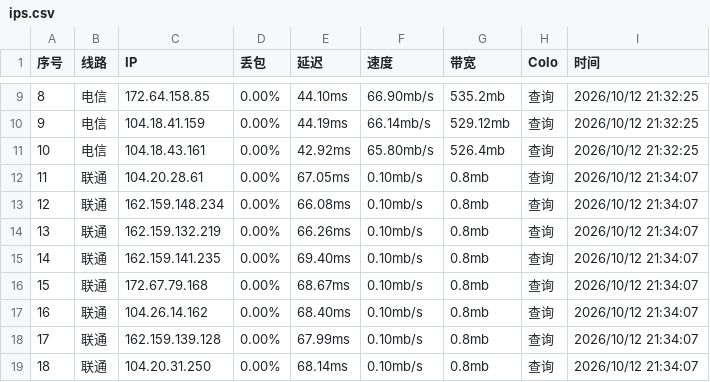
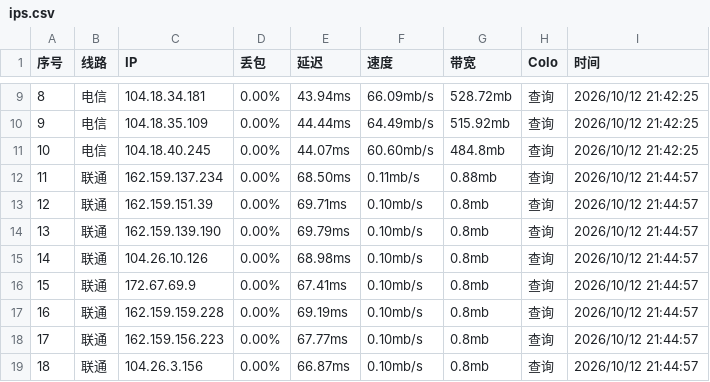
Before and after one commit to Dainsleif233/awesome-Cloudflare-IPs, a CSV file: ips.csv, drawn as a sheet; only a part is shown, gaps mark what is left out; the diff covers the shown part only.

```diff
--- a/ips.csv
+++ b/ips.csv
@@ -9,11 +9,11 @@
-8,电信,172.64.158.85,0.00%,44.10ms,66.90mb/s,535.2mb,查询,2026/10/12 21:32:25
-9,电信,104.18.41.159,0.00%,44.19ms,66.14mb/s,529.12mb,查询,2026/10/12 21:32:25
-10,电信,104.18.43.161,0.00%,42.92ms,65.80mb/s,526.4mb,查询,2026/10/12 21:32:25
-11,联通,104.20.28.61,0.00%,67.05ms,0.10mb/s,0.8mb,查询,2026/10/12 21:34:07
-12,联通,162.159.148.234,0.00%,66.08ms,0.10mb/s,0.8mb,查询,2026/10/12 21:34:07
-13,联通,162.159.132.219,0.00%,66.26ms,0.10mb/s,0.8mb,查询,2026/10/12 21:34:07
-14,联通,162.159.141.235,0.00%,69.40ms,0.10mb/s,0.8mb,查询,2026/10/12 21:34:07
-15,联通,172.67.79.168,0.00%,68.67ms,0.10mb/s,0.8mb,查询,2026/10/12 21:34:07
-16,联通,104.26.14.162,0.00%,68.40ms,0.10mb/s,0.8mb,查询,2026/10/12 21:34:07
-17,联通,162.159.139.128,0.00%,67.99ms,0.10mb/s,0.8mb,查询,2026/10/12 21:34:07
-18,联通,104.20.31.250,0.00%,68.14ms,0.10mb/s,0.8mb,查询,2026/10/12 21:34:07
+8,电信,104.18.34.181,0.00%,43.94ms,66.09mb/s,528.72mb,查询,2026/10/12 21:42:25
+9,电信,104.18.35.109,0.00%,44.44ms,64.49mb/s,515.92mb,查询,2026/10/12 21:42:25
+10,电信,104.18.40.245,0.00%,44.07ms,60.60mb/s,484.8mb,查询,2026/10/12 21:42:25
+11,联通,162.159.137.234,0.00%,68.50ms,0.11mb/s,0.88mb,查询,2026/10/12 21:44:57
+12,联通,162.159.151.39,0.00%,69.71ms,0.10mb/s,0.8mb,查询,2026/10/12 21:44:57
+13,联通,162.159.139.190,0.00%,69.79ms,0.10mb/s,0.8mb,查询,2026/10/12 21:44:57
+14,联通,104.26.10.126,0.00%,68.98ms,0.10mb/s,0.8mb,查询,2026/10/12 21:44:57
+15,联通,172.67.69.9,0.00%,67.41ms,0.10mb/s,0.8mb,查询,2026/10/12 21:44:57
+16,联通,162.159.159.228,0.00%,69.19ms,0.10mb/s,0.8mb,查询,2026/10/12 21:44:57
+17,联通,162.159.156.223,0.00%,67.77ms,0.10mb/s,0.8mb,查询,2026/10/12 21:44:57
+18,联通,104.26.3.156,0.00%,66.87ms,0.10mb/s,0.8mb,查询,2026/10/12 21:44:57
```
Also changed, not shown: 137 edited cells elsewhere in this file.
